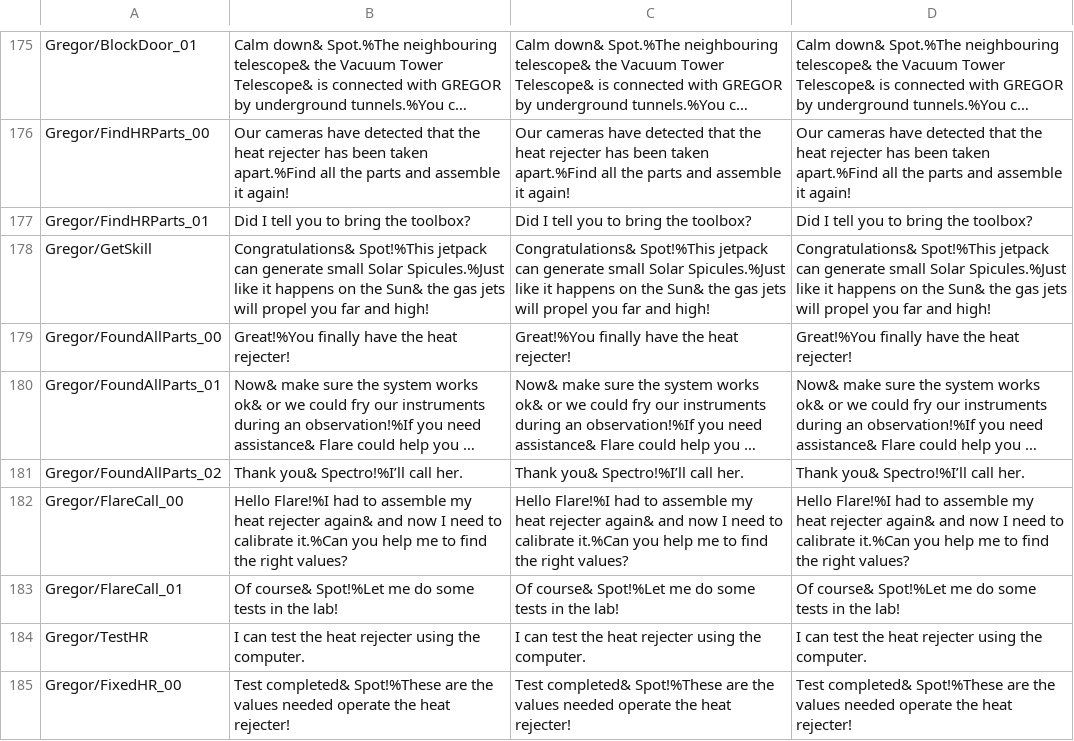
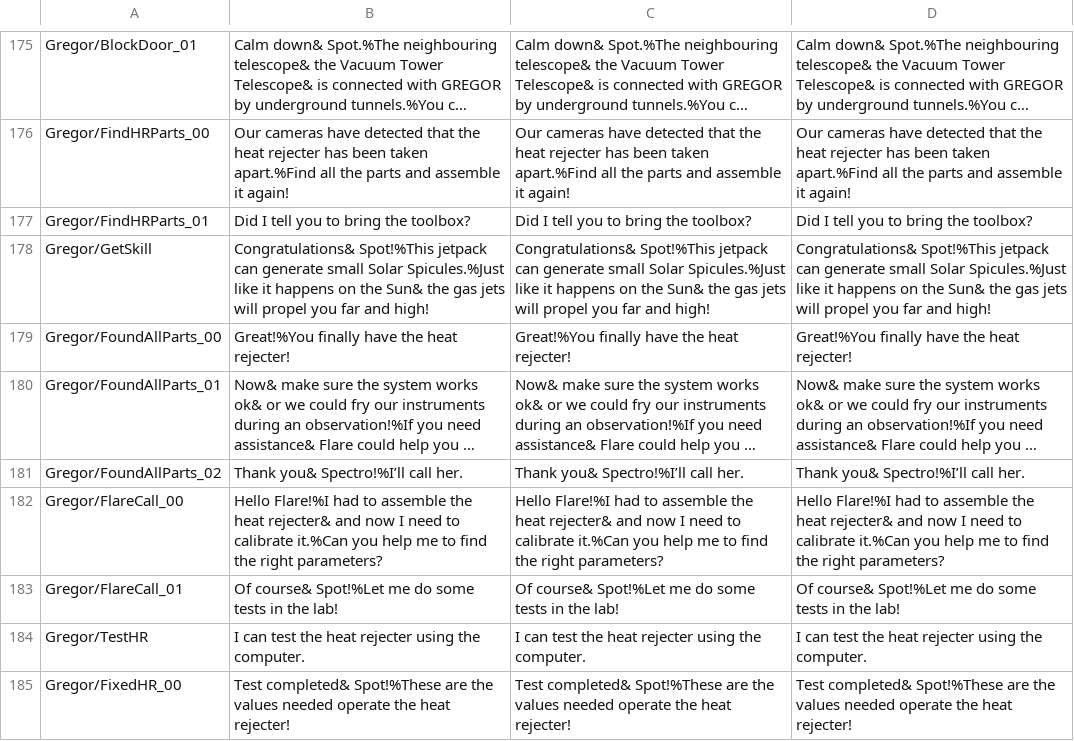
Before and after one commit to MHernandezOlmo/EST, a CSV file: Assets/Resources/LocalizationData/Translations - Lomnicky Revised.csv, drawn as a sheet; only a part is shown, gaps mark what is left out; long unchanged cells end in …; the diff covers the shown part only; the diff names each change by its address in the sheet, - before the commit and + after, or states it on an @@ line.

```diff
--- a/Assets/Resources/LocalizationData/Translations - Lomnicky Revised.csv
+++ b/Assets/Resources/LocalizationData/Translations - Lomnicky Revised.csv
-B182: …to assemble my heat rejecter again& and now I need to calibrate it.%Can you help me to find the right values?
+B182: …to assemble the heat rejecter& and now I need to calibrate it.%Can you help me to find the right parameters?
-C182: …to assemble my heat rejecter again& and now I need to calibrate it.%Can you help me to find the right values?
+C182: …to assemble the heat rejecter& and now I need to calibrate it.%Can you help me to find the right parameters?
-D182: …to assemble my heat rejecter again& and now I need to calibrate it.%Can you help me to find the right values?
+D182: …to assemble the heat rejecter& and now I need to calibrate it.%Can you help me to find the right parameters?
```
Also changed, not shown: 18 edited cells elsewhere in this file, 31 other files.
